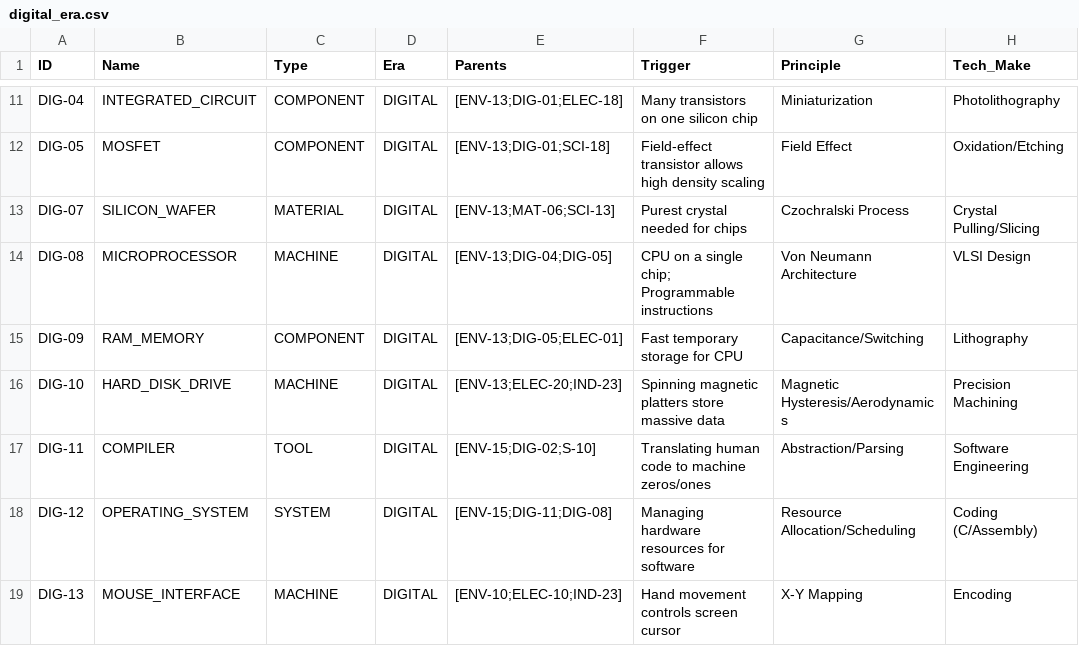
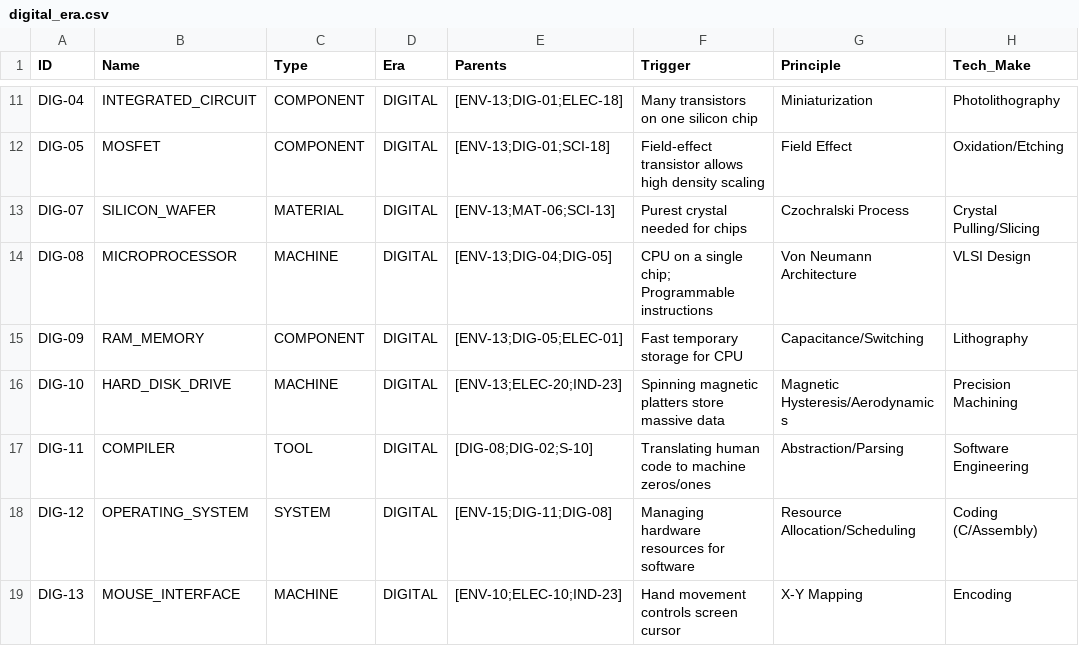
Before and after one commit to Anton-art/malachite-substrate, a CSV file: data/01_crystallized/digital_era.csv, drawn as a sheet; only a part is shown, gaps mark what is left out; the diff names each change by its address in the sheet, - before the commit and + after, or states it on an @@ line.

Commit message:
Add society layer and fix digital era cycles

```diff
--- a/data/01_crystallized/digital_era.csv
+++ b/data/01_crystallized/digital_era.csv
-E17 (Parents): [ENV-15;DIG-02;S-10]
+E17 (Parents): [DIG-08;DIG-02;S-10]
```
